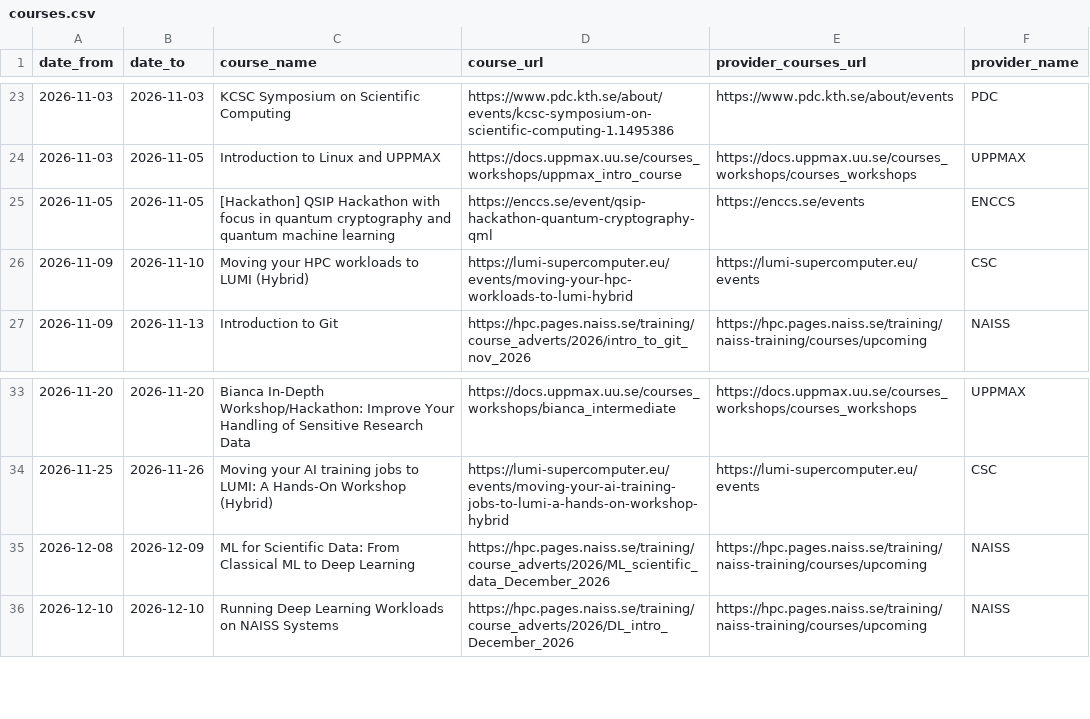
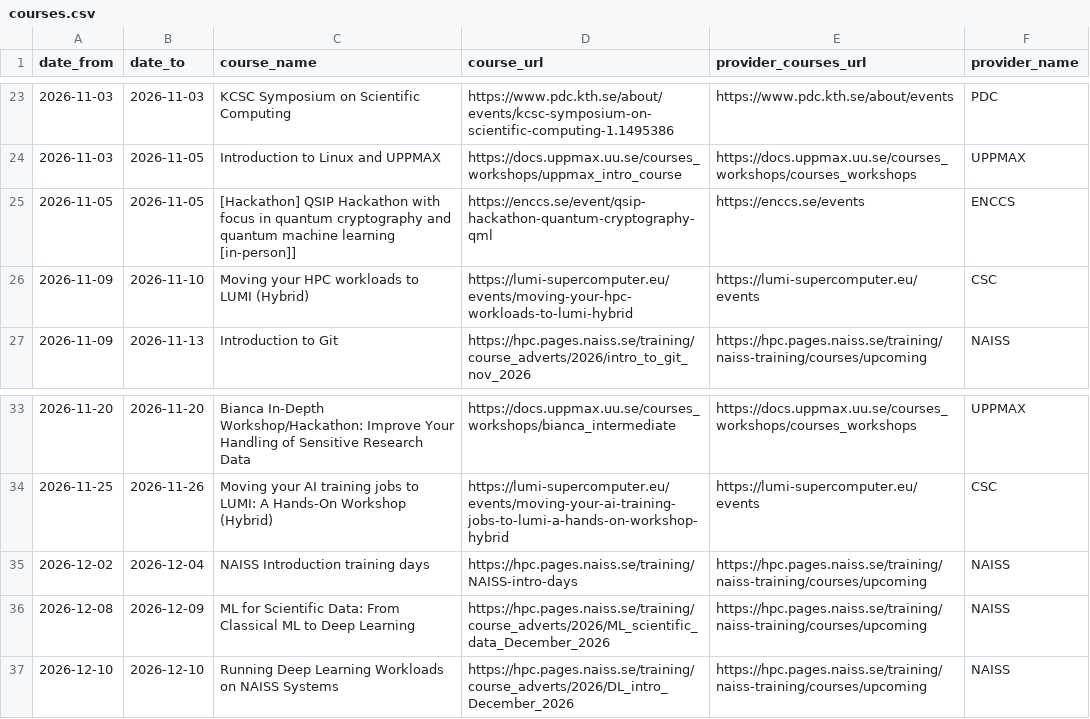
Before and after one commit to NBISweden/SCoRe_user_doc, a CSV file: docs/courses.csv, drawn as a sheet; only a part is shown, gaps mark what is left out.

```diff
--- a/docs/courses.csv
+++ b/docs/courses.csv
@@ -24,3 +24,3 @@ date_from,date_to,course_name,course_url,provider_courses_url,provider_name
 2026-11-03,2026-11-05,Introduction to Linux and UPPMAX,https://docs.uppmax.uu.se/courses_workshops/uppmax_intro_course,https://docs.uppmax.uu.se/courses_workshops/courses_workshops,UPPMAX
-2026-11-05,2026-11-05,[Hackathon] QSIP Hackathon with focus in quantum cryptography and quantum machine learning,https://enccs.se/event/qsip-hackathon-quantum-cryptography-qml,https://enccs.se/events,ENCCS
+2026-11-05,2026-11-05,[Hackathon] QSIP Hackathon with focus in quantum cryptography and quantum machine learning [in-person]],https://enccs.se/event/qsip-hackathon-quantum-cryptography-qml,https://enccs.se/events,ENCCS
 2026-11-09,2026-11-10,Moving your HPC workloads to LUMI (Hybrid),https://lumi-supercomputer.eu/events/moving-your-hpc-workloads-to-lumi-hybrid,https://lumi-supercomputer.eu/events,CSC
@@ -34,2 +34,3 @@ date_from,date_to,course_name,course_url,provider_courses_url,provider_name
 2026-11-25,2026-11-26,Moving your AI training jobs to LUMI: A Hands-On Workshop (Hybrid),https://lumi-supercomputer.eu/events/moving-your-ai-training-jobs-to-lumi-a-hands-on-workshop-hybrid,https://lumi-supercomputer.eu/events,CSC
+2026-12-02,2026-12-04,NAISS Introduction training days,https://hpc.pages.naiss.se/training/NAISS-intro-days,https://hpc.pages.naiss.se/training/naiss-training/courses/upcoming,NAISS
 2026-12-08,2026-12-09,ML for Scientific Data: From Classical ML to Deep Learning,https://hpc.pages.naiss.se/training/course_adverts/2026/ML_scientific_data_December_2026,https://hpc.pages.naiss.se/training/naiss-training/courses/upcoming,NAISS
```
Also changed, not shown: 2 other files.
